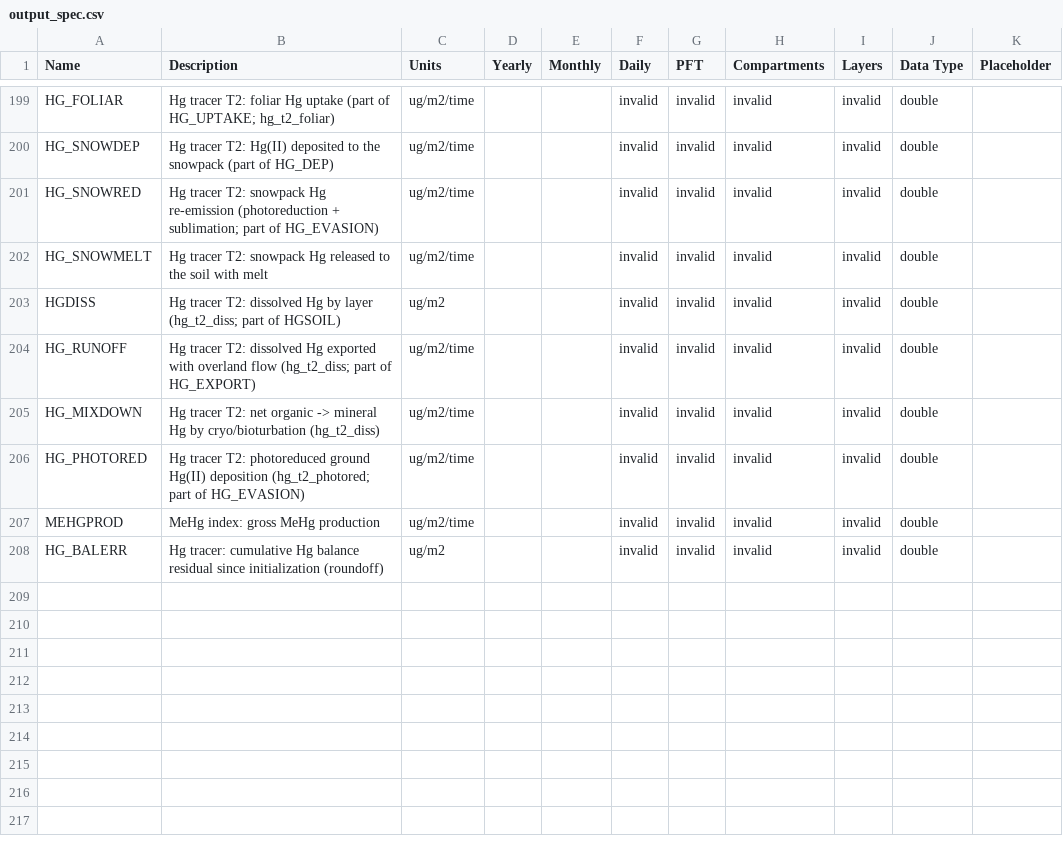
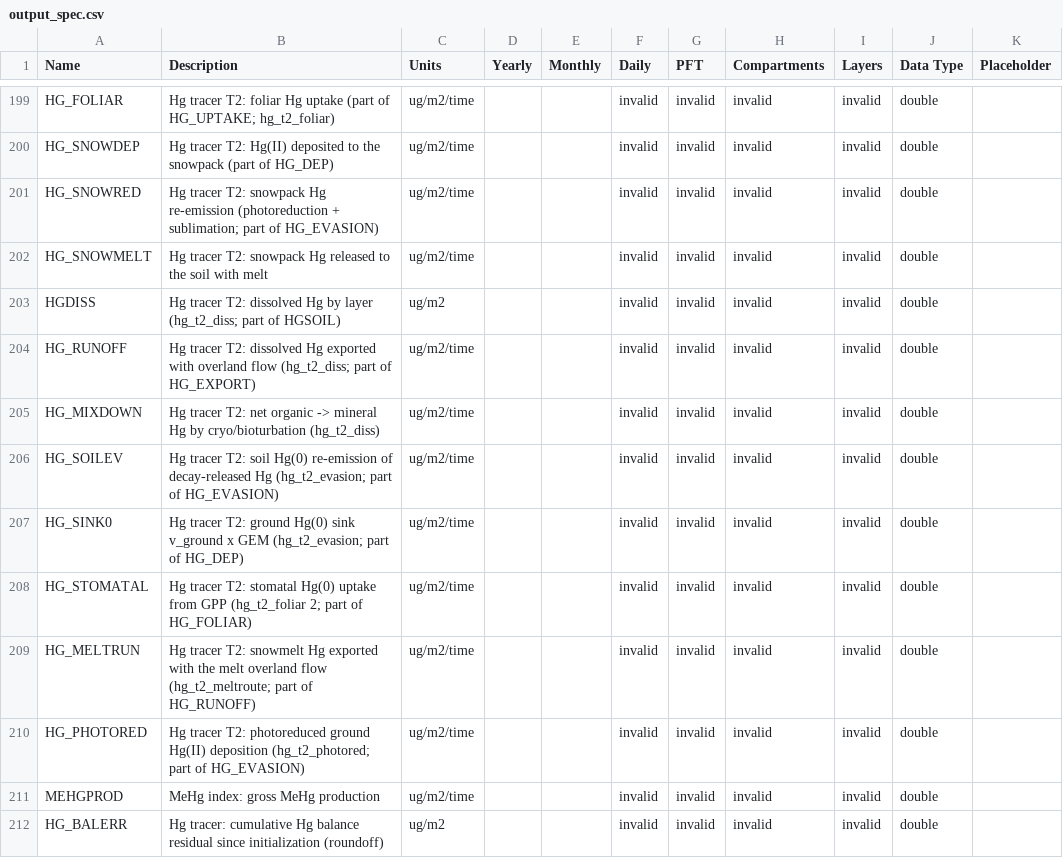
Before and after one commit to Elchin/dvm-dos-tem, a CSV file: config/output_spec.csv, drawn as a sheet; only a part is shown, gaps mark what is left out; the diff names each change by its address in the sheet, - before the commit and + after, or states it on an @@ line.

Commit message:
feat(hg): T2 phase 3 (default off): process soil Hg(0) re-emission + ground Hg(0) sink (hg_t2_evasion), stomatal GPP foliar uptake (hg_t2_foliar 2, D3; LAI scheme kept), daily snowmelt Hg routing (hg_t2_meltroute); outputs; tests

```diff
--- a/config/output_spec.csv
+++ b/config/output_spec.csv
+row 206: HG_SOILEV | Hg tracer T2: soil Hg(0) re-emission of decay-released Hg (hg_t2_evasion; part of HG_EVASION) | ug/m2/time |  |  | invalid | invalid | invalid | invalid | double
+row 207: HG_SINK0 | Hg tracer T2: ground Hg(0) sink v_ground x GEM (hg_t2_evasion; part of HG_DEP) | ug/m2/time |  |  | invalid | invalid | invalid | invalid | double
+row 208: HG_STOMATAL | Hg tracer T2: stomatal Hg(0) uptake from GPP (hg_t2_foliar 2; part of HG_FOLIAR) | ug/m2/time |  |  | invalid | invalid | invalid | invalid | double
+row 209: HG_MELTRUN | Hg tracer T2: snowmelt Hg exported with the melt overland flow (hg_t2_meltroute; part of HG_RUNOFF) | ug/m2/time |  |  | invalid | invalid | invalid | invalid | double
```
Also changed, not shown: 5 other files.
